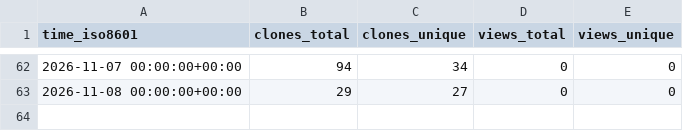
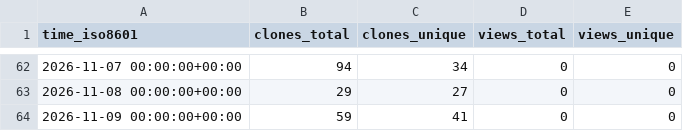
Before and after one commit to sagaga144/claude-harness-bootstrap, a CSV file: sagaga144/claude-harness-bootstrap/ghrs-data/views_clones_aggregate.csv, drawn as a sheet; only a part is shown, gaps mark what is left out; the diff names each change by its address in the sheet, - before the commit and + after, or states it on an @@ line.

```diff
--- a/sagaga144/claude-harness-bootstrap/ghrs-data/views_clones_aggregate.csv
+++ b/sagaga144/claude-harness-bootstrap/ghrs-data/views_clones_aggregate.csv
+row 64: 2026-11-09 00:00:00+00:00 | 59 | 41 | 0 | 0
```
Also changed, not shown: 1 other file.
